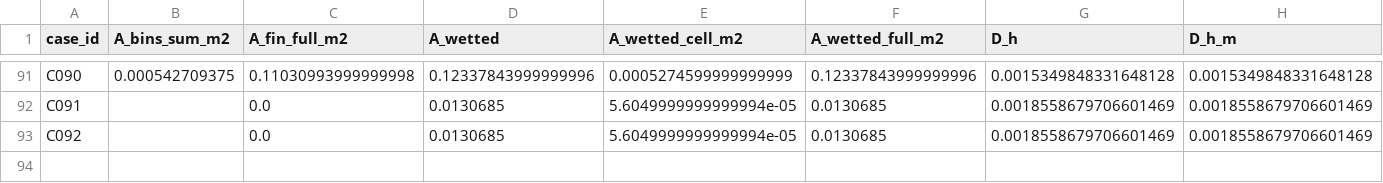
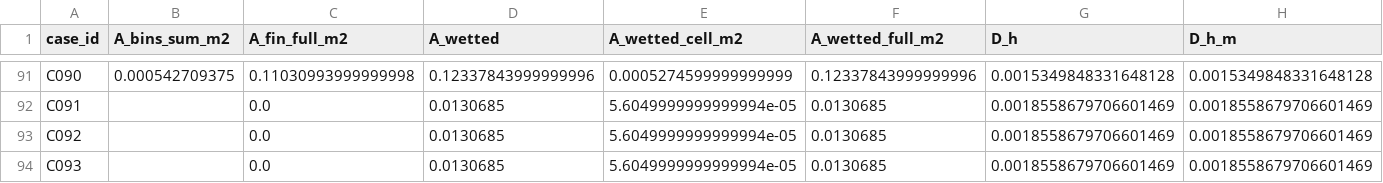
Before and after one commit to azan84/IJHMT_CFP, a CSV file: unit_cell_campaign/results/ledger_all.csv, drawn as a sheet; only a part is shown, gaps mark what is left out; rows hold the shown columns only; the diff names each change by its address in the sheet, - before the commit and + after, or states it on an @@ line.

Commit message:
results: combined ledger and summary (2026-09-05_00:54, 1 cases imported)

```diff
--- a/unit_cell_campaign/results/ledger_all.csv
+++ b/unit_cell_campaign/results/ledger_all.csv
+row 94: C093 |  | 0.0 | 0.0130685 | 5.6049999999999994e-05 | 0.0130685 | 0.0018558679706601469 | 0.0018558679706601469
```
Also changed, not shown: 1 other file.
